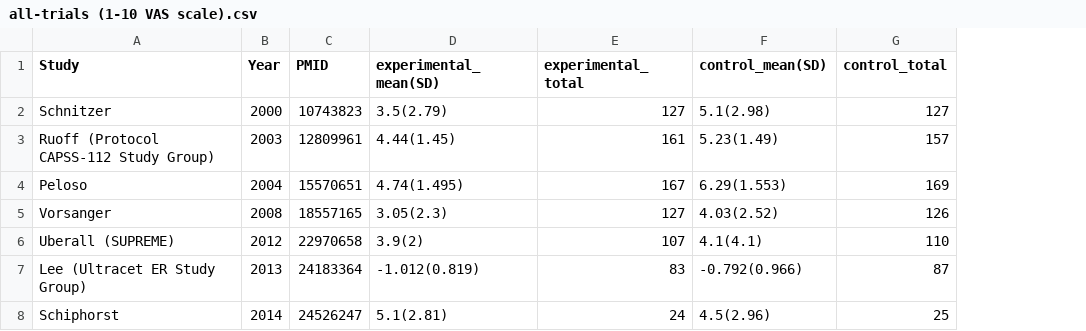
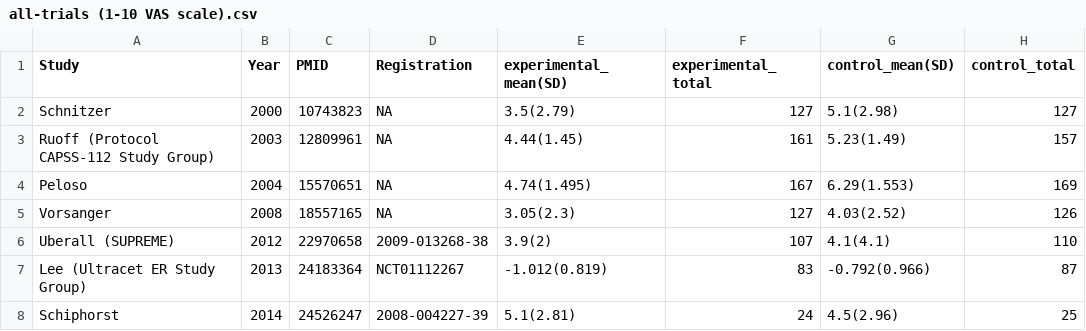
Before and after one commit to openMetaAnalysis/back-pain-chronic-treatment-with-tramadol, a CSV file: files/data/all-trials (1-10 VAS scale).csv, drawn as a sheet; only a part is shown; the diff names each change by its address in the sheet, - before the commit and + after, or states it on an @@ line.

Commit message:
Added column for trial registrations

```diff
--- a/files/data/all-trials (1-10 VAS scale).csv
+++ b/files/data/all-trials (1-10 VAS scale).csv
+column D (Registration), rows 2-8: NA | NA | NA | NA | 2009-013268-38 | NCT01112267 | 2008-004227-39
```
